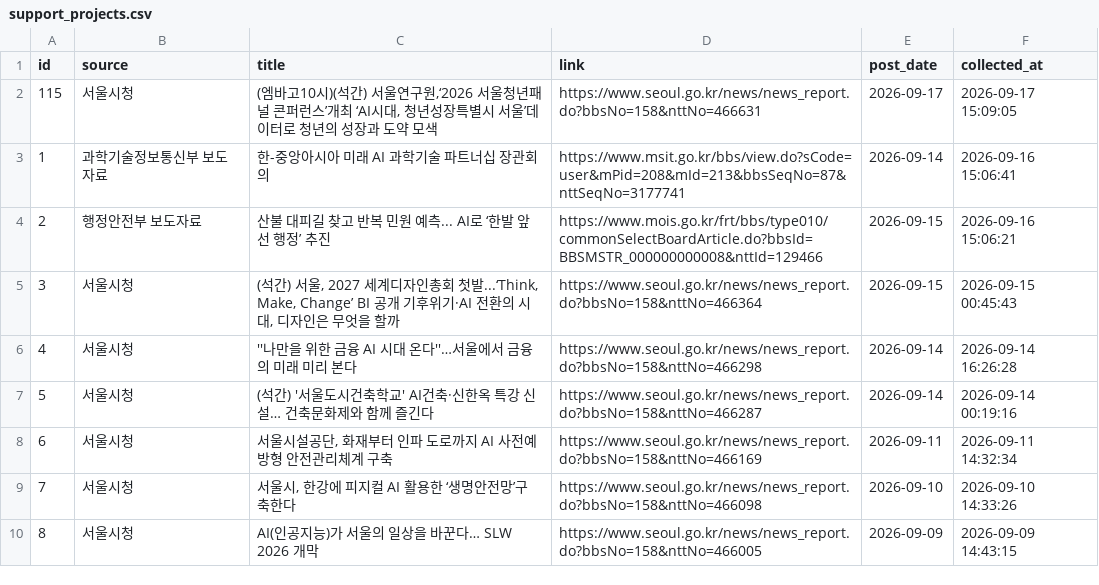
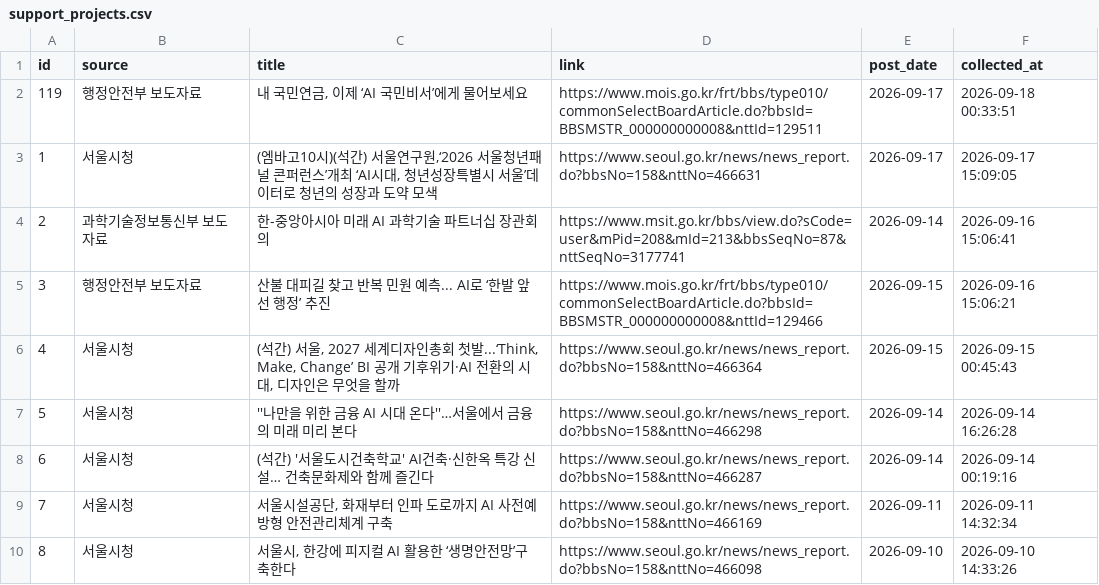
Before and after one commit to dynamicalequilibrium-source/monitor2, a CSV file: data/support_projects.csv, drawn as a sheet; only a part is shown; the shorter side is filled out with more unchanged rows; addresses are those after the commit; the diff names each change by its address in the sheet, - before the commit and + after, or states it on an @@ line.

```diff
--- a/data/support_projects.csv
+++ b/data/support_projects.csv
+row 2: 119 | 행정안전부 보도자료 | 내 국민연금, 이제 ‘AI 국민비서’에게 물어보세요 | https://www.mois.go.kr/frt/bbs/type010/commonSelectBoardArticle.do?bbsId=BBSMSTR_000000000008&nttId=129511 | 2026-09-17 | 2026-09-18 00:33:51
@@ column A (id) renumbered from row 3 down @@
```
